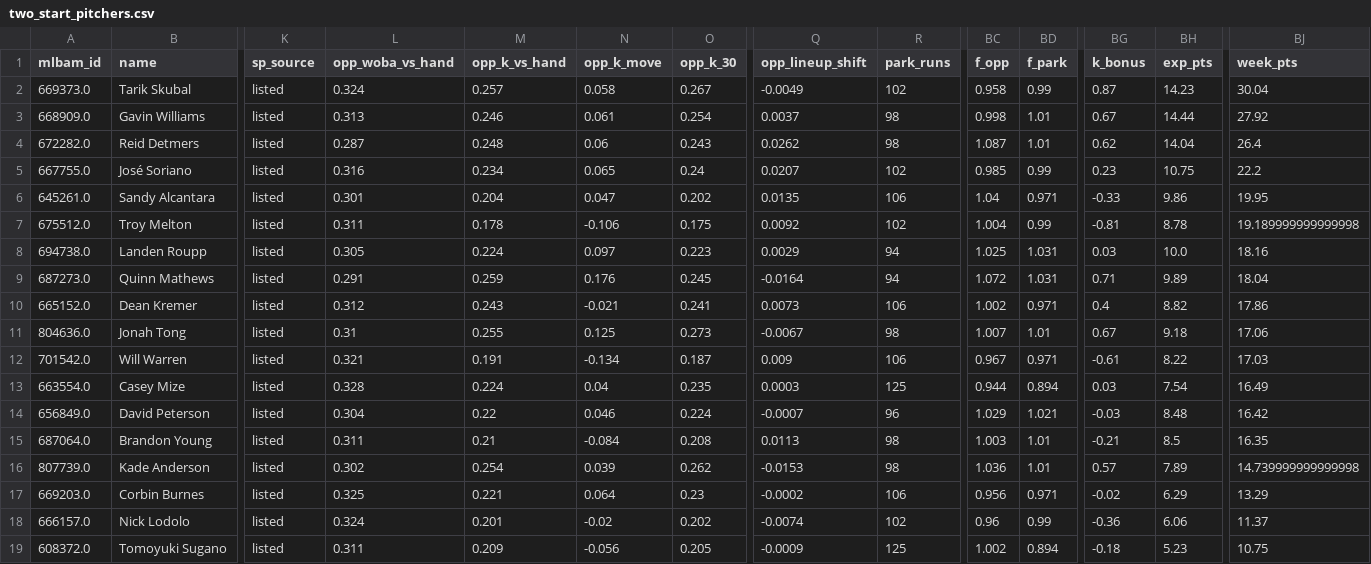
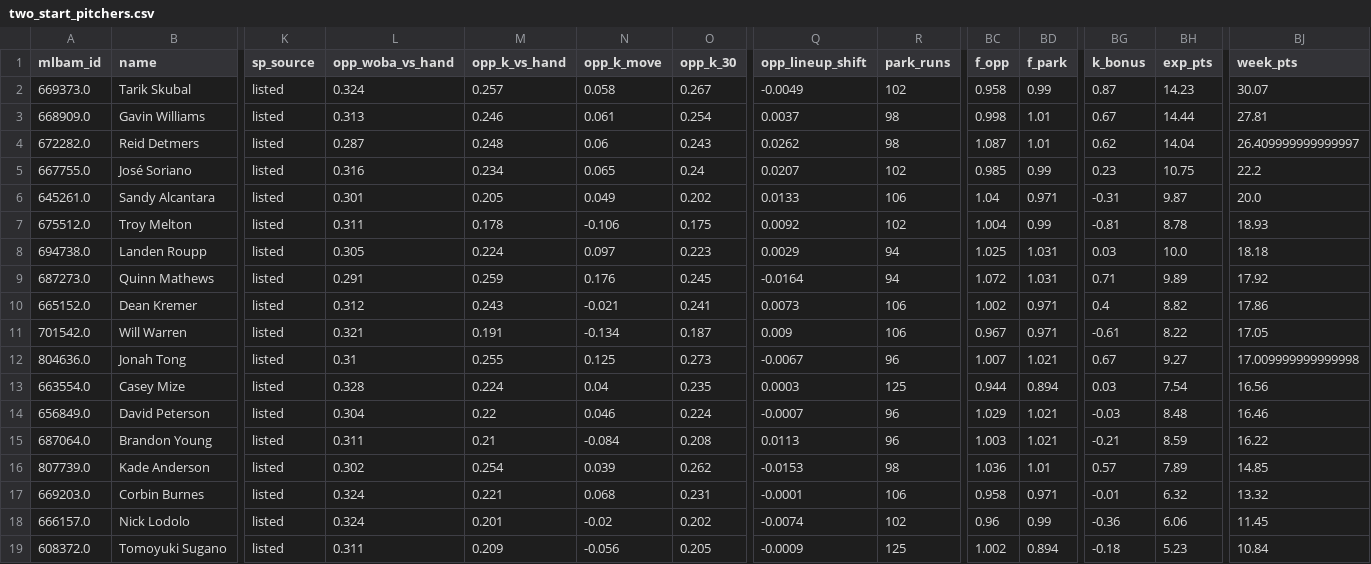
Before and after one commit to Albierrto/philly-special-lab, a CSV file: output/streamers/two_start_pitchers.csv, drawn as a sheet; only a part is shown, gaps mark what is left out; removed rows and columns are numbered as before the commit, all else as after; rows hold the shown columns only; the diff names each change by its address in the sheet, - before the commit and + after, or states it on an @@ line.

```diff
--- a/output/streamers/two_start_pitchers.csv
+++ b/output/streamers/two_start_pitchers.csv
-BJ2 (week_pts): 30.04
+BJ2 (week_pts): 30.07
-BJ3 (week_pts): 27.92
+BJ3 (week_pts): 27.81
-BJ4 (week_pts): 26.4
+BJ4 (week_pts): 26.409999999999997
-M6 (opp_k_vs_hand): 0.204
+M6 (opp_k_vs_hand): 0.205
-N6 (opp_k_move): 0.047
+N6 (opp_k_move): 0.049
-Q6 (opp_lineup_shift): 0.0135
+Q6 (opp_lineup_shift): 0.0133
-BG6 (k_bonus): -0.33
+BG6 (k_bonus): -0.31
-BH6 (exp_pts): 9.86
+BH6 (exp_pts): 9.87
-BJ6 (week_pts): 19.95
+BJ6 (week_pts): 20.0
-BJ7 (week_pts): 19.189999999999998
+BJ7 (week_pts): 18.93
-BJ8 (week_pts): 18.16
+BJ8 (week_pts): 18.18
-BJ9 (week_pts): 18.04
+BJ9 (week_pts): 17.92
-row 11: 804636.0 | Jonah Tong | listed | 0.31 | 0.255 | 0.125 | 0.273 | -0.0067 | 98 | 1.007 | 1.01 | 0.67 | 9.18 | 17.06
-BJ11 (week_pts): 17.03
+BJ11 (week_pts): 17.05
+row 12: 804636.0 | Jonah Tong | listed | 0.31 | 0.255 | 0.125 | 0.273 | -0.0067 | 96 | 1.007 | 1.021 | 0.67 | 9.27 | 17.009999999999998
-BJ13 (week_pts): 16.49
+BJ13 (week_pts): 16.56
-BJ14 (week_pts): 16.42
+BJ14 (week_pts): 16.46
-R15 (park_runs): 98
+R15 (park_runs): 96
-BD15 (f_park): 1.01
+BD15 (f_park): 1.021
-BH15 (exp_pts): 8.5
+BH15 (exp_pts): 8.59
-BJ15 (week_pts): 16.35
+BJ15 (week_pts): 16.22
-BJ16 (week_pts): 14.739999999999998
+BJ16 (week_pts): 14.85
-L17 (opp_woba_vs_hand): 0.325
+L17 (opp_woba_vs_hand): 0.324
-N17 (opp_k_move): 0.064
+N17 (opp_k_move): 0.068
-O17 (opp_k_30): 0.23
+O17 (opp_k_30): 0.231
-Q17 (opp_lineup_shift): -0.0002
+Q17 (opp_lineup_shift): -0.0001
-BC17 (f_opp): 0.956
+BC17 (f_opp): 0.958
-BG17 (k_bonus): -0.02
+BG17 (k_bonus): -0.01
-BH17 (exp_pts): 6.29
+BH17 (exp_pts): 6.32
-BJ17 (week_pts): 13.29
+BJ17 (week_pts): 13.32
-BJ18 (week_pts): 11.37
+BJ18 (week_pts): 11.45
-BJ19 (week_pts): 10.75
+BJ19 (week_pts): 10.84
```
Also changed, not shown: output/streamers/hitter_days.csv, output/streamers/hitter_week.csv, 11 other files.
